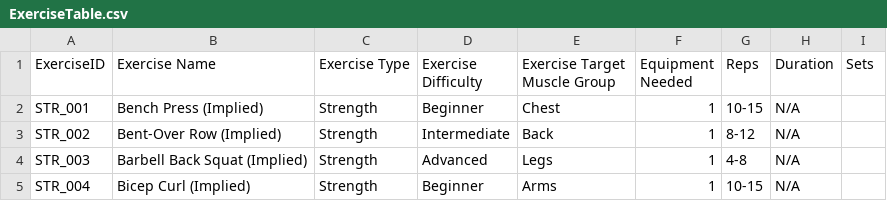
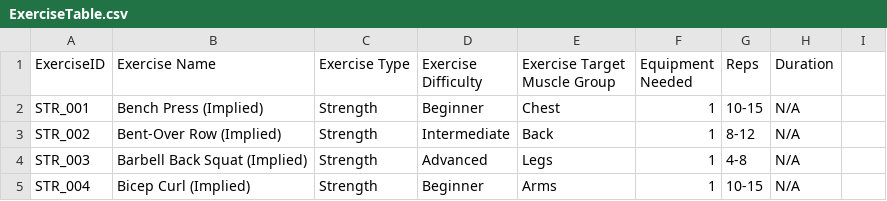
Before and after one commit to c0mplexdevelop/FitLifeV1, a CSV file: FitLife/ExerciseTable.csv, drawn as a sheet; only a part is shown.

Commit message:
Removed Sets, mb

```diff
--- a/FitLife/ExerciseTable.csv
+++ b/FitLife/ExerciseTable.csv
@@ -1,2 +1,2 @@
-ExerciseID,Exercise Name,Exercise Type,Exercise Difficulty,Exercise Target Muscle Group,Equipment Needed,Reps,Duration,Sets
+ExerciseID,Exercise Name,Exercise Type,Exercise Difficulty,Exercise Target Muscle Group,Equipment Needed,Reps,Duration
 STR_001,Bench Press (Implied),Strength,Beginner,Chest,1,10-15,N/A
```
